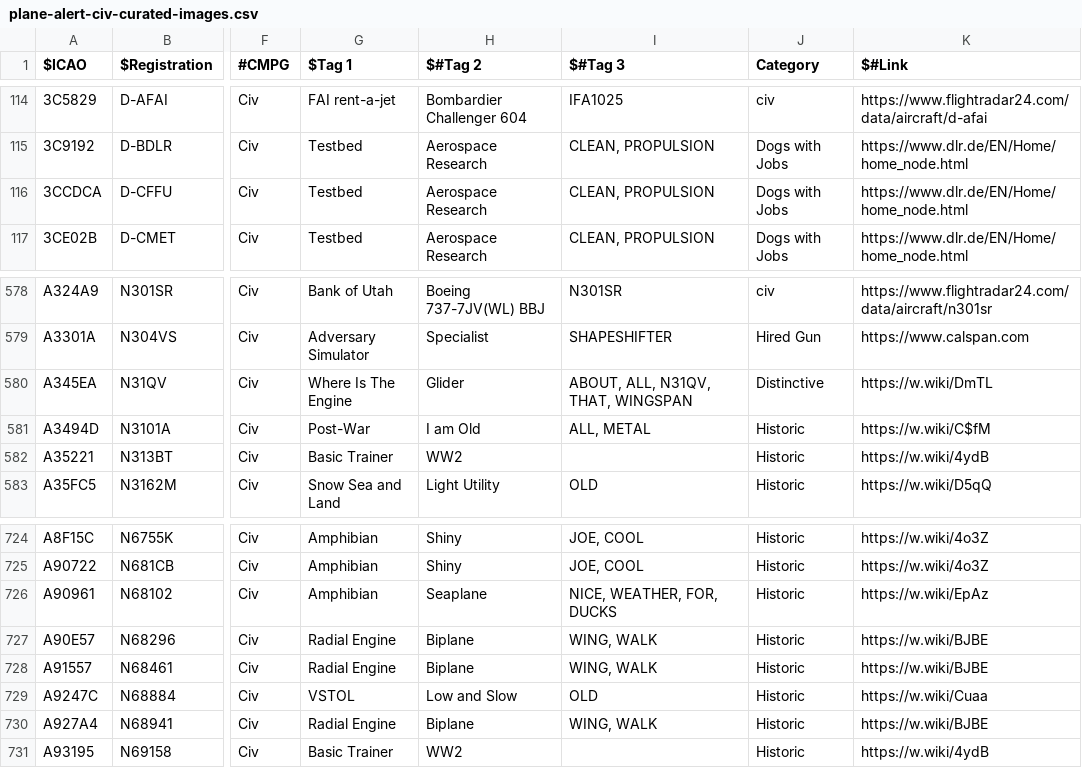
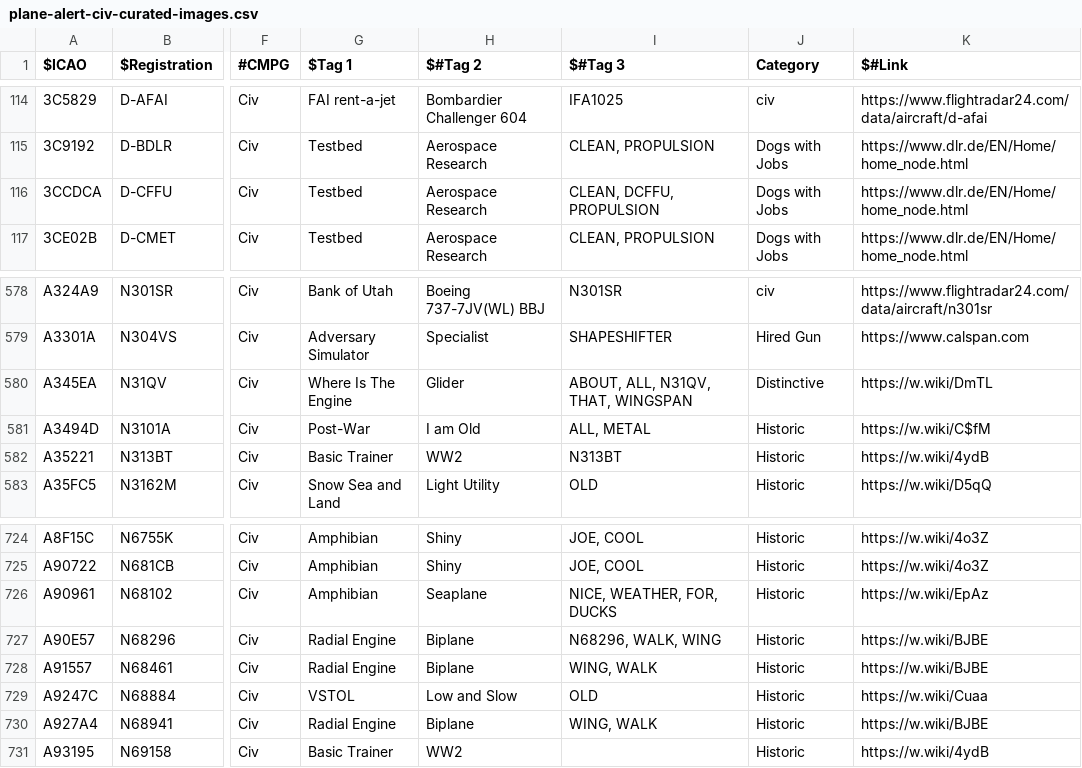
Before and after one commit to djrexishere91/df-adsb-lists, a CSV file: plane-alert-civ-curated-images.csv, drawn as a sheet; only a part is shown, gaps mark what is left out; the diff names each change by its address in the sheet, - before the commit and + after, or states it on an @@ line.

Commit message:
Batch sync 5 callsigns: DCFFU, N313BT, N68296, BNJ1620, R900

```diff
--- a/plane-alert-civ-curated-images.csv
+++ b/plane-alert-civ-curated-images.csv
-I116 ($#Tag 3): CLEAN, PROPULSION
+I116 ($#Tag 3): CLEAN, DCFFU, PROPULSION
-I582 ($#Tag 3): (empty)
+I582 ($#Tag 3): N313BT
-I727 ($#Tag 3): WING, WALK
+I727 ($#Tag 3): N68296, WALK, WING
```
Also changed, not shown: plane-alert-flyingdocs.csv, plane-alert-pol-images.csv.
